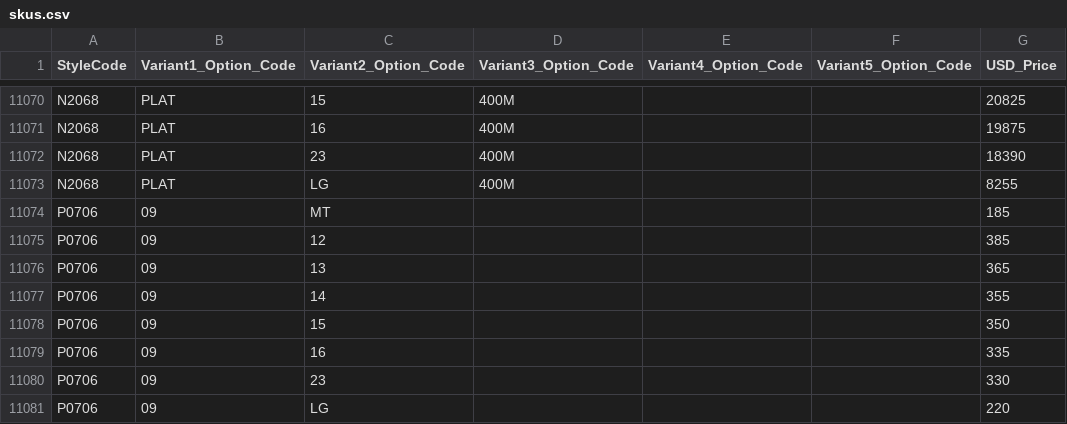
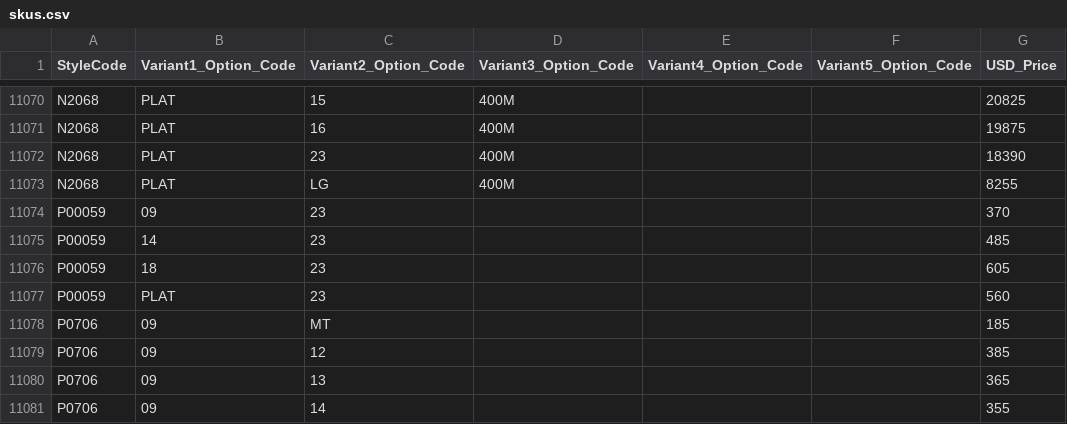
Before and after one commit to niravpmehta/jewelry-data, a CSV file: skus.csv, drawn as a sheet; only a part is shown, gaps mark what is left out; the shorter side is filled out with more unchanged rows; the diff names each change by its address in the sheet, - before the commit and + after, or states it on an @@ line.

Commit message:
Sync skus.csv

```diff
--- a/skus.csv
+++ b/skus.csv
+row 11074: P00059 | 09 | 23 |  |  |  | 370
+row 11075: P00059 | 14 | 23 |  |  |  | 485
+row 11076: P00059 | 18 | 23 |  |  |  | 605
+row 11077: P00059 | PLAT | 23 |  |  |  | 560
```
